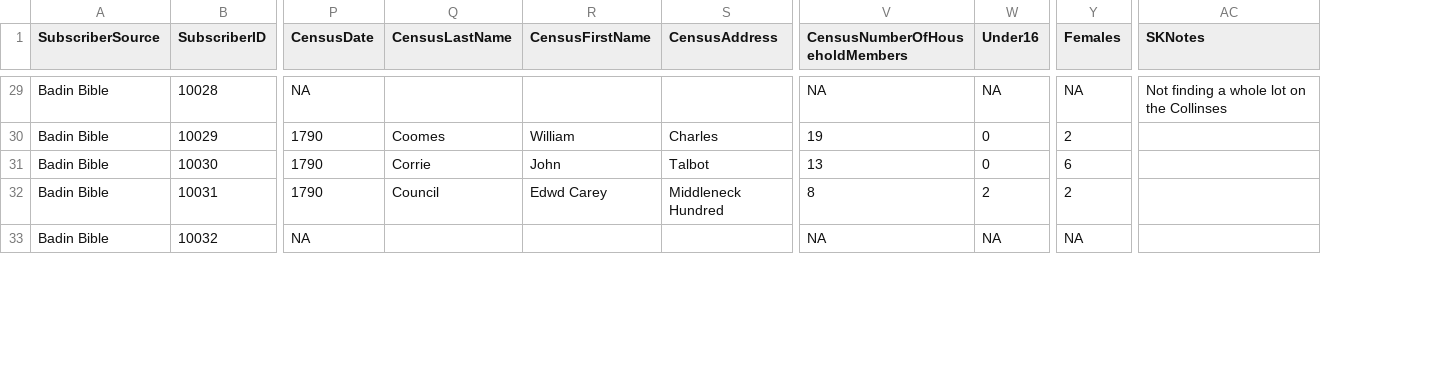
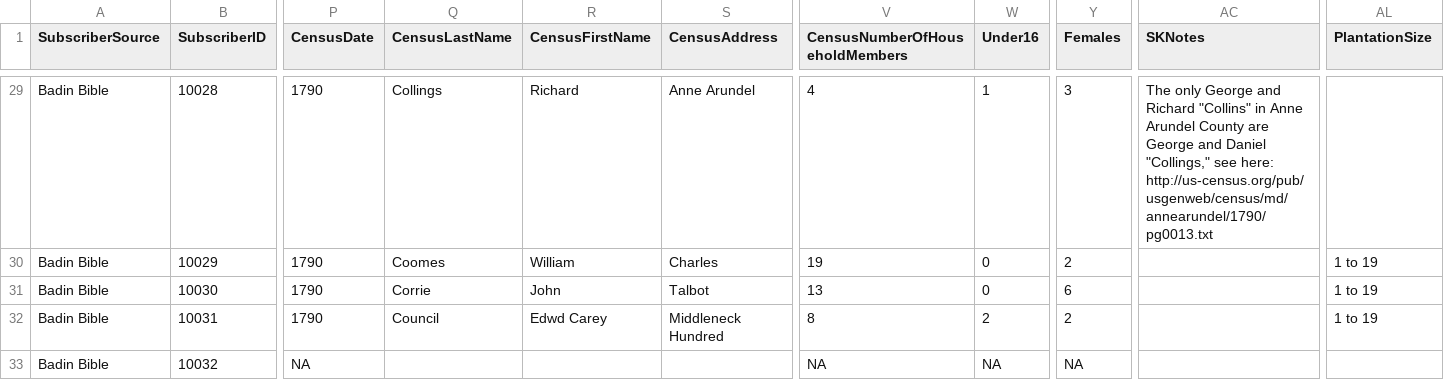
Before and after one commit to skrivulskaya/badin-bible-rural-md, a CSV file: BadinApp/rural_md_geocoded.csv, drawn as a sheet; only a part is shown, gaps mark what is left out; the diff covers the shown part only; the diff names each change by its address in the sheet, - before the commit and + after, or states it on an @@ line.

Commit message:
added new census information, removed 1 subscriber from Baltimore

```diff
--- a/BadinApp/rural_md_geocoded.csv
+++ b/BadinApp/rural_md_geocoded.csv
+column AL (PlantationSize), rows 30-32: all 1 to 19
-P29 (CensusDate): NA
+P29 (CensusDate): 1790
-Q29 (CensusLastName): (empty)
+Q29 (CensusLastName): Collings
-R29 (CensusFirstName): (empty)
+R29 (CensusFirstName): Richard
-S29 (CensusAddress): (empty)
+S29 (CensusAddress): Anne Arundel
-V29 (CensusNumberOfHouseholdMembers): NA
+V29 (CensusNumberOfHouseholdMembers): 4
-W29 (Under16): NA
+W29 (Under16): 1
-Y29 (Females): NA
+Y29 (Females): 3
-AC29 (SKNotes): Not finding a whole lot on the Collinses
+AC29 (SKNotes): The only George and Richard "Collins" in Anne Arundel County are George and Daniel "Collings," see here: http://us-census.org/pub/usgenweb/census/md/annearundel/1790/pg0013.txt
```
Also changed, not shown: 1 removed row and 143 edited cells elsewhere in this file.
